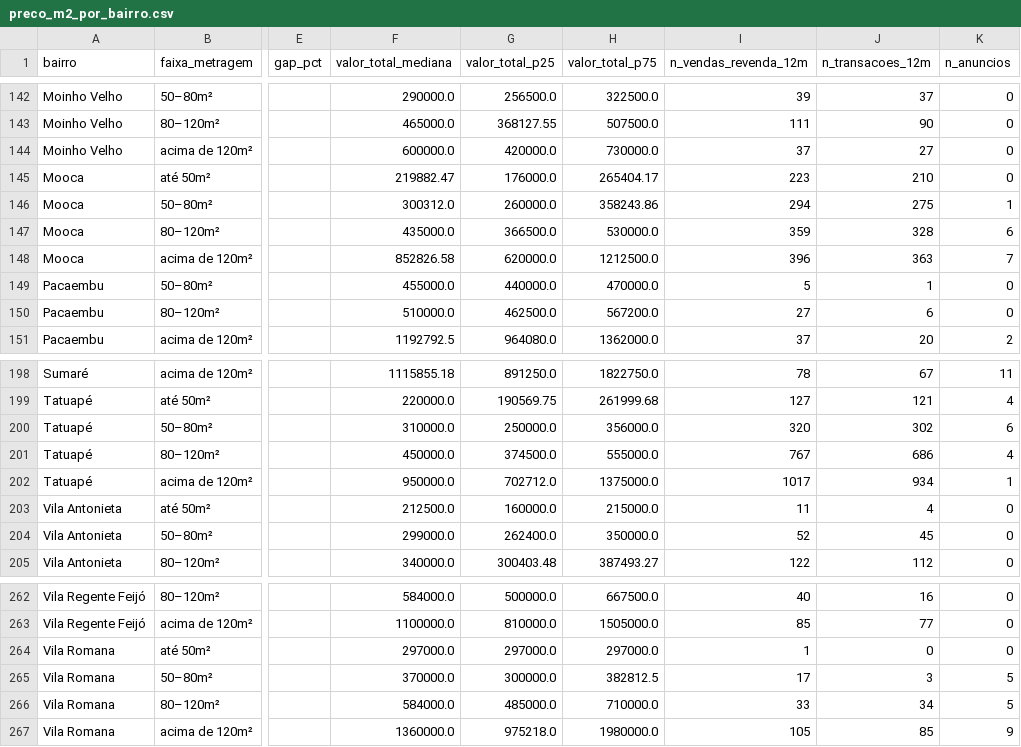
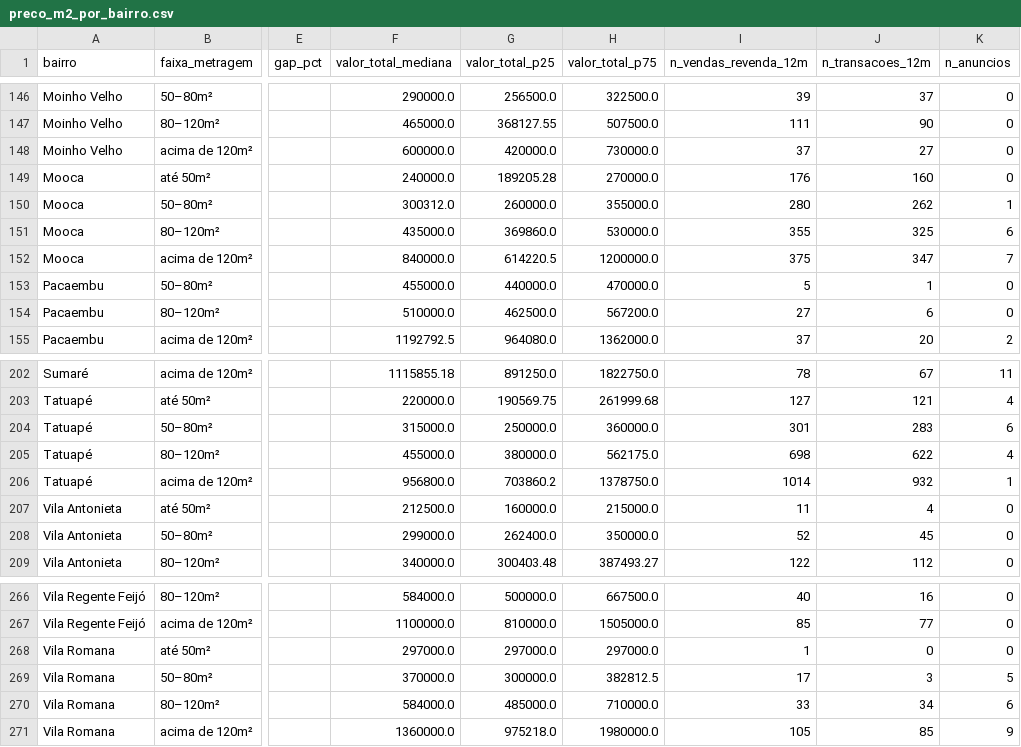
Before and after one commit to comercial501/dashboard-imoveis-sp, a CSV file: output/preco_m2_por_bairro.csv, drawn as a sheet; only a part is shown, gaps mark what is left out; addresses are those after the commit; the diff covers the shown part only; the diff names each change by its address in the sheet, - before the commit and + after, or states it on an @@ line.

```diff
--- a/output/preco_m2_por_bairro.csv
+++ b/output/preco_m2_por_bairro.csv
-F149 (valor_total_mediana): 219882.47
+F149 (valor_total_mediana): 240000.0
-G149 (valor_total_p25): 176000.0
+G149 (valor_total_p25): 189205.28
-H149 (valor_total_p75): 265404.17
+H149 (valor_total_p75): 270000.0
-I149 (n_vendas_revenda_12m): 223
+I149 (n_vendas_revenda_12m): 176
-J149 (n_transacoes_12m): 210
+J149 (n_transacoes_12m): 160
-H150 (valor_total_p75): 358243.86
+H150 (valor_total_p75): 355000.0
-I150 (n_vendas_revenda_12m): 294
+I150 (n_vendas_revenda_12m): 280
-J150 (n_transacoes_12m): 275
+J150 (n_transacoes_12m): 262
-G151 (valor_total_p25): 366500.0
+G151 (valor_total_p25): 369860.0
-I151 (n_vendas_revenda_12m): 359
+I151 (n_vendas_revenda_12m): 355
-J151 (n_transacoes_12m): 328
+J151 (n_transacoes_12m): 325
-F152 (valor_total_mediana): 852826.58
+F152 (valor_total_mediana): 840000.0
-G152 (valor_total_p25): 620000.0
+G152 (valor_total_p25): 614220.5
-H152 (valor_total_p75): 1212500.0
+H152 (valor_total_p75): 1200000.0
-I152 (n_vendas_revenda_12m): 396
+I152 (n_vendas_revenda_12m): 375
-J152 (n_transacoes_12m): 363
+J152 (n_transacoes_12m): 347
-F204 (valor_total_mediana): 310000.0
+F204 (valor_total_mediana): 315000.0
-H204 (valor_total_p75): 356000.0
+H204 (valor_total_p75): 360000.0
-I204 (n_vendas_revenda_12m): 320
+I204 (n_vendas_revenda_12m): 301
-J204 (n_transacoes_12m): 302
+J204 (n_transacoes_12m): 283
-F205 (valor_total_mediana): 450000.0
+F205 (valor_total_mediana): 455000.0
-G205 (valor_total_p25): 374500.0
+G205 (valor_total_p25): 380000.0
-H205 (valor_total_p75): 555000.0
+H205 (valor_total_p75): 562175.0
-I205 (n_vendas_revenda_12m): 767
+I205 (n_vendas_revenda_12m): 698
-J205 (n_transacoes_12m): 686
+J205 (n_transacoes_12m): 622
-F206 (valor_total_mediana): 950000.0
+F206 (valor_total_mediana): 956800.0
-G206 (valor_total_p25): 702712.0
+G206 (valor_total_p25): 703860.2
-H206 (valor_total_p75): 1375000.0
+H206 (valor_total_p75): 1378750.0
-I206 (n_vendas_revenda_12m): 1017
+I206 (n_vendas_revenda_12m): 1014
-J206 (n_transacoes_12m): 934
+J206 (n_transacoes_12m): 932
-K270 (n_anuncios): 5
+K270 (n_anuncios): 6
```
Also changed, not shown: 4 added rows and 27 edited cells elsewhere in this file, 6 other files.
